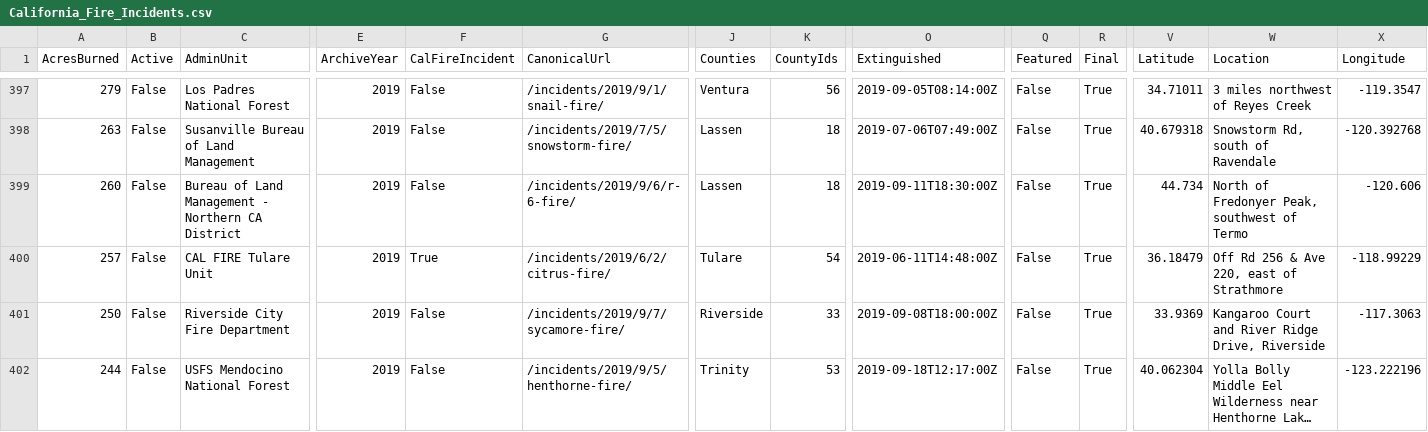
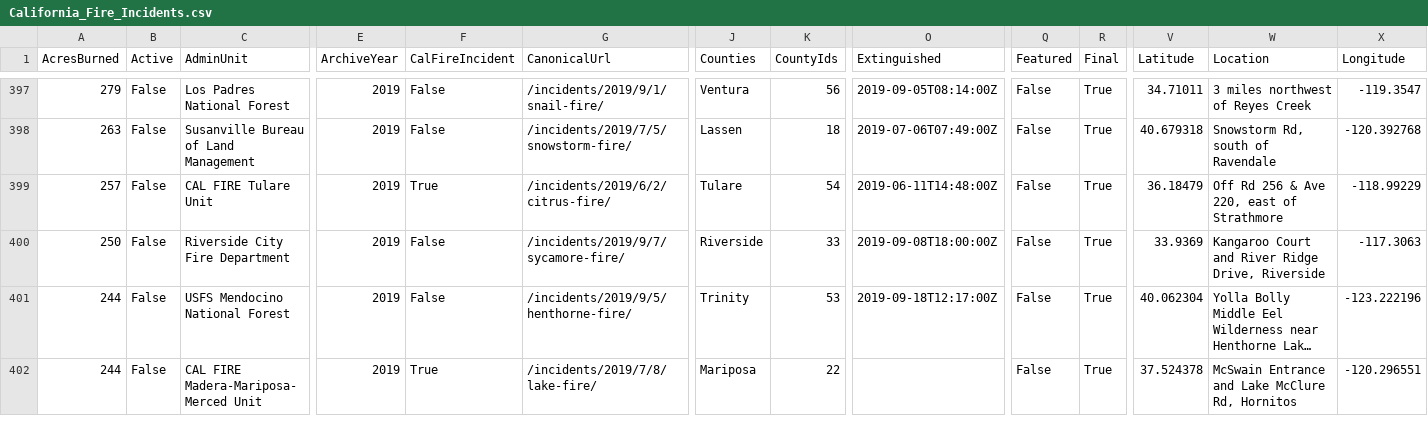
Before and after one commit to hanarama/DH151, a CSV file: Week4/data/California_Fire_Incidents.csv, drawn as a sheet; only a part is shown, gaps mark what is left out; the shorter side is filled out with more unchanged rows; long unchanged cells end in …; rows hold the shown columns only; the diff names each change by its address in the sheet, - before the commit and + after, or states it on an @@ line.

```diff
--- a/Week4/data/California_Fire_Incidents.csv
+++ b/Week4/data/California_Fire_Incidents.csv
-row 399: 260 | False | Bureau of Land Management - Northern CA District | 2019 | False | /incidents/2019/9/6/r-6-fire/ | Lassen | 18 | 2019-09-11T18:30:00Z | False | True | 44.734 | North of Fredonyer Peak, southwest of Termo | -120.606
```
Also changed, not shown: 1 other file.
